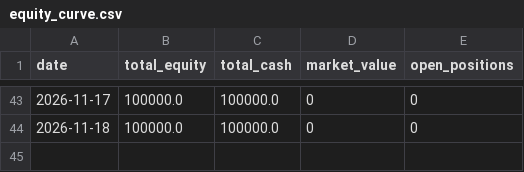
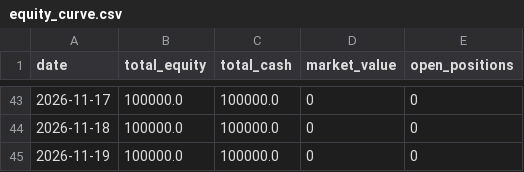
Before and after one commit to JamesClark007/IronCondor, a CSV file: equity_curve.csv, drawn as a sheet; only a part is shown, gaps mark what is left out; the diff names each change by its address in the sheet, - before the commit and + after, or states it on an @@ line.

```diff
--- a/equity_curve.csv
+++ b/equity_curve.csv
+row 45: 2026-11-19 | 100000.0 | 100000.0 | 0 | 0
```
